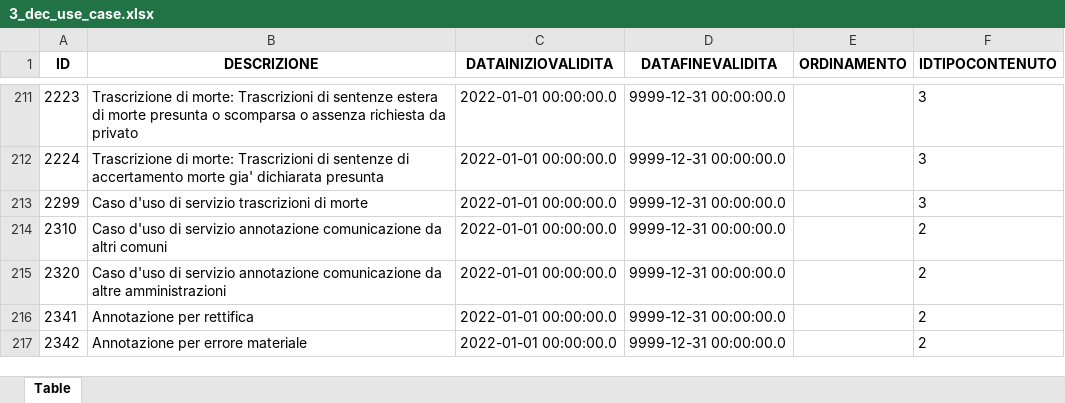
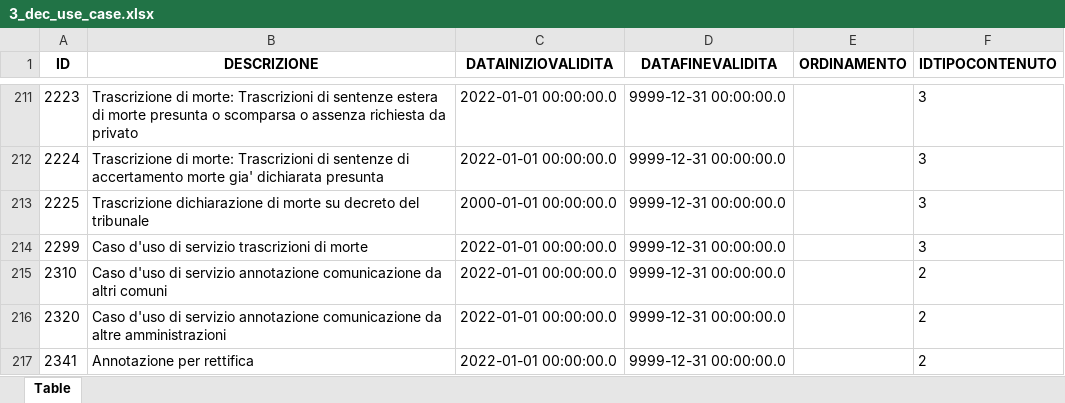
Before and after one commit to italia/ansc, an Excel workbook: docs/Decodifiche/3_dec_use_case.xlsx, sheet Table, drawn as a sheet; only a part is shown, gaps mark what is left out; the shorter side is filled out with more unchanged rows; values as stored, in another font and other column widths than the file's, no borders; the diff names each change by its address in the sheet, - before the commit and + after, or states it on an @@ line.

```diff
--- a/docs/Decodifiche/3_dec_use_case.xlsx (sheet Table)
+++ b/docs/Decodifiche/3_dec_use_case.xlsx (sheet Table)
+row 213: 2225 | Trascrizione dichiarazione di morte su decreto del tribunale | 2000-01-01 00:00:00.0 | 9999-12-31 00:00:00.0 |  | 3
```
Also changed, not shown: 2 other files.
